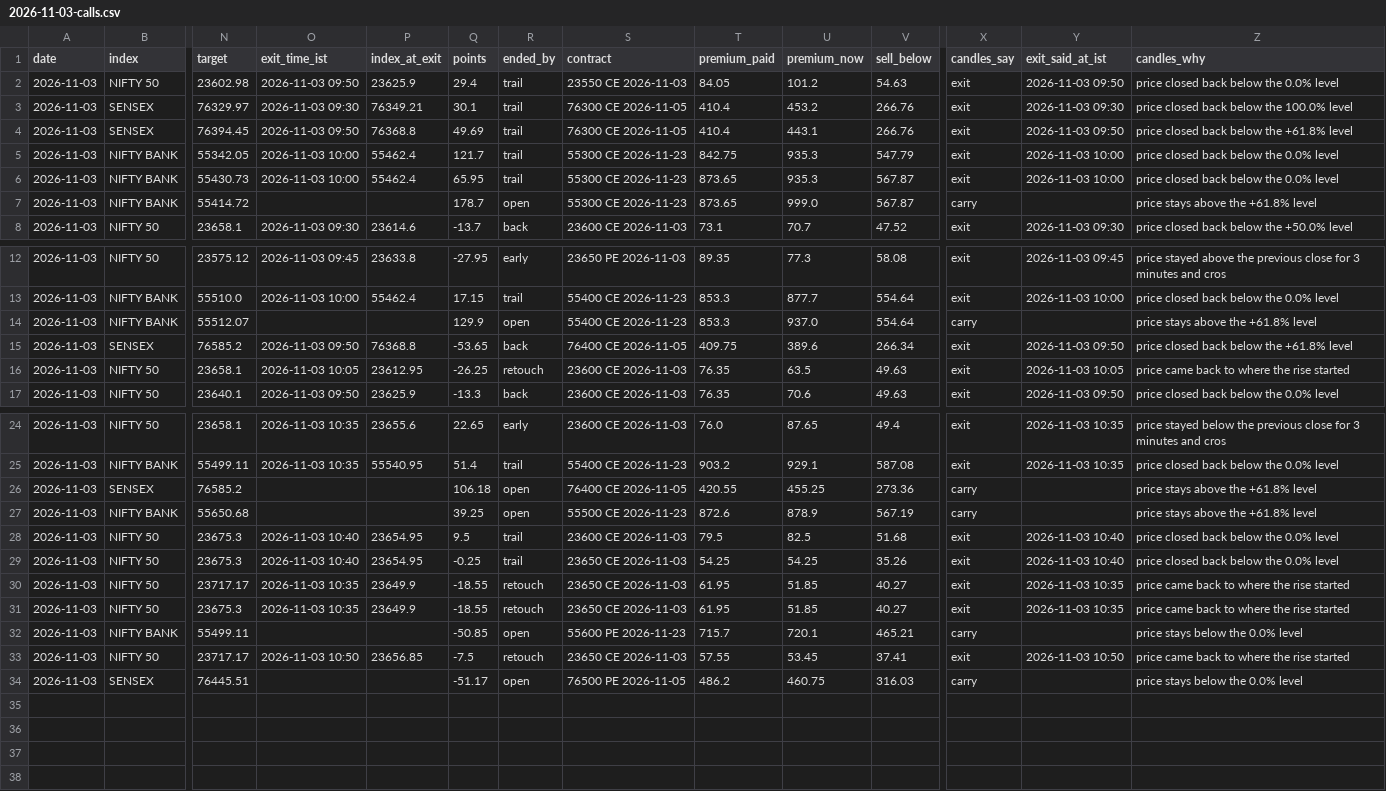
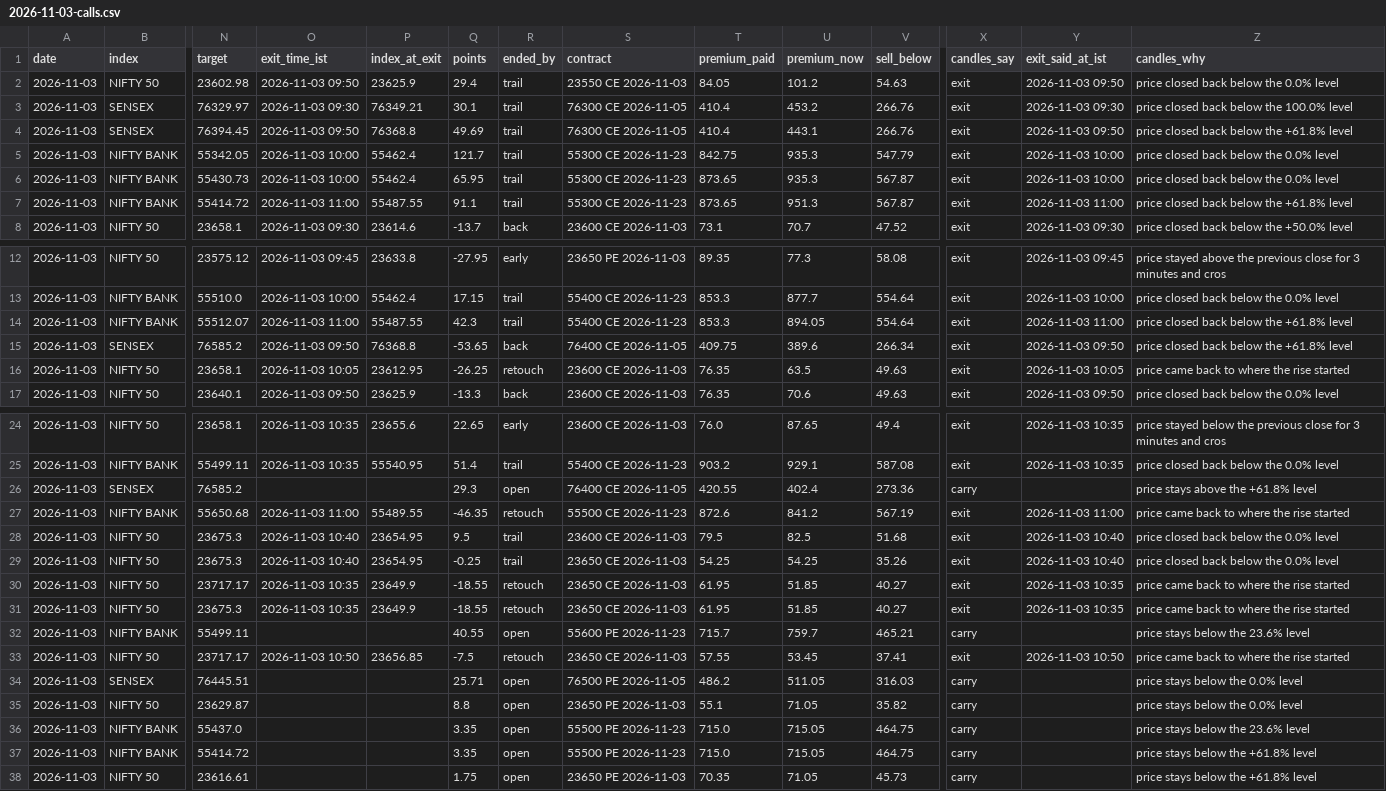
Before and after one commit to AAB-sys/My-Trade, a CSV file: sessions/2026-11-03-calls.csv, drawn as a sheet; only a part is shown, gaps mark what is left out; rows hold the shown columns only; the diff names each change by its address in the sheet, - before the commit and + after, or states it on an @@ line.

Commit message:
Session 2026-11-03-calls

```diff
--- a/sessions/2026-11-03-calls.csv
+++ b/sessions/2026-11-03-calls.csv
-O7 (exit_time_ist): (empty)
+O7 (exit_time_ist): 2026-11-03 11:00
-P7 (index_at_exit): (empty)
+P7 (index_at_exit): 55487.55
-Q7 (points): 178.7
+Q7 (points): 91.1
-R7 (ended_by): open
+R7 (ended_by): trail
-U7 (premium_now): 999.0
+U7 (premium_now): 951.3
-X7 (candles_say): carry
+X7 (candles_say): exit
-Y7 (exit_said_at_ist): (empty)
+Y7 (exit_said_at_ist): 2026-11-03 11:00
-Z7 (candles_why): price stays above the +61.8% level
+Z7 (candles_why): price closed back below the +61.8% level
-O14 (exit_time_ist): (empty)
+O14 (exit_time_ist): 2026-11-03 11:00
-P14 (index_at_exit): (empty)
+P14 (index_at_exit): 55487.55
-Q14 (points): 129.9
+Q14 (points): 42.3
-R14 (ended_by): open
+R14 (ended_by): trail
-U14 (premium_now): 937.0
+U14 (premium_now): 894.05
-X14 (candles_say): carry
+X14 (candles_say): exit
-Y14 (exit_said_at_ist): (empty)
+Y14 (exit_said_at_ist): 2026-11-03 11:00
-Z14 (candles_why): price stays above the +61.8% level
+Z14 (candles_why): price closed back below the +61.8% level
-Q26 (points): 106.18
+Q26 (points): 29.3
-U26 (premium_now): 455.25
+U26 (premium_now): 402.4
-O27 (exit_time_ist): (empty)
+O27 (exit_time_ist): 2026-11-03 11:00
-P27 (index_at_exit): (empty)
+P27 (index_at_exit): 55489.55
-Q27 (points): 39.25
+Q27 (points): -46.35
-R27 (ended_by): open
+R27 (ended_by): retouch
-U27 (premium_now): 878.9
+U27 (premium_now): 841.2
-X27 (candles_say): carry
+X27 (candles_say): exit
-Y27 (exit_said_at_ist): (empty)
+Y27 (exit_said_at_ist): 2026-11-03 11:00
-Z27 (candles_why): price stays above the +61.8% level
+Z27 (candles_why): price came back to where the rise started
-Q32 (points): -50.85
+Q32 (points): 40.55
-U32 (premium_now): 720.1
+U32 (premium_now): 759.7
-Z32 (candles_why): price stays below the 0.0% level
+Z32 (candles_why): price stays below the 23.6% level
-Q34 (points): -51.17
+Q34 (points): 25.71
-U34 (premium_now): 460.75
+U34 (premium_now): 511.05
+row 35: 2026-11-03 | NIFTY 50 | 23629.87 |  |  | 8.8 | open | 23650 PE 2026-11-03 | 55.1 | 71.05 | 35.82 | carry |  | price stays below the 0.0% level
+row 36: 2026-11-03 | NIFTY BANK | 55437.0 |  |  | 3.35 | open | 55500 PE 2026-11-23 | 715.0 | 715.05 | 464.75 | carry |  | price stays below the 23.6% level
+row 37: 2026-11-03 | NIFTY BANK | 55414.72 |  |  | 3.35 | open | 55500 PE 2026-11-23 | 715.0 | 715.05 | 464.75 | carry |  | price stays below the +61.8% level
+row 38: 2026-11-03 | NIFTY 50 | 23616.61 |  |  | 1.75 | open | 23650 PE 2026-11-03 | 70.35 | 71.05 | 45.73 | carry |  | price stays below the +61.8% level
```
